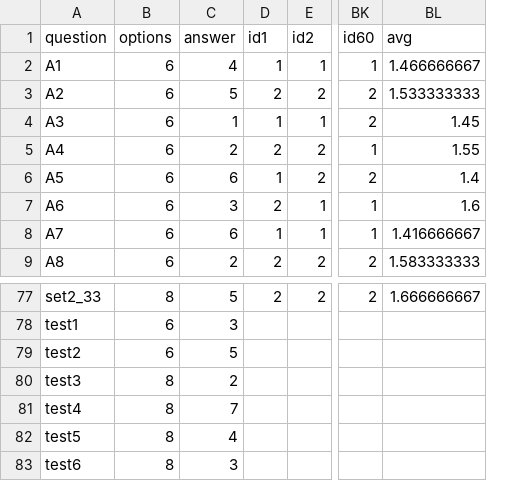
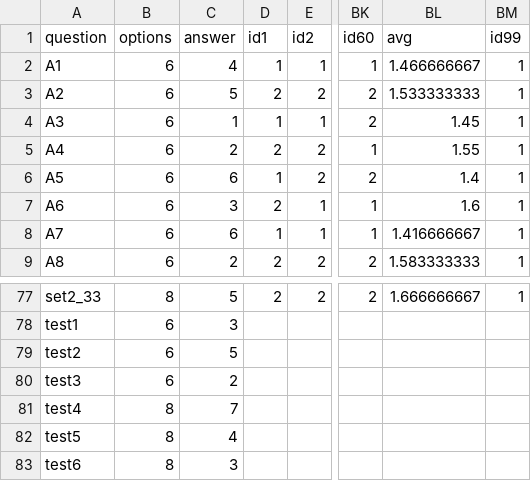
Before and after one commit to Shawnzty/tRNS-Intelligence, a CSV file: exp_program/ravens_info.csv, drawn as a sheet; only a part is shown, gaps mark what is left out; the diff names each change by its address in the sheet, - before the commit and + after, or states it on an @@ line.

```diff
--- a/exp_program/ravens_info.csv
+++ b/exp_program/ravens_info.csv
+column BM (id99), rows 2-9: all 1; row 77: 1
-B80 (options): 8
+B80 (options): 6
```
Also changed, not shown: 1 other file.
